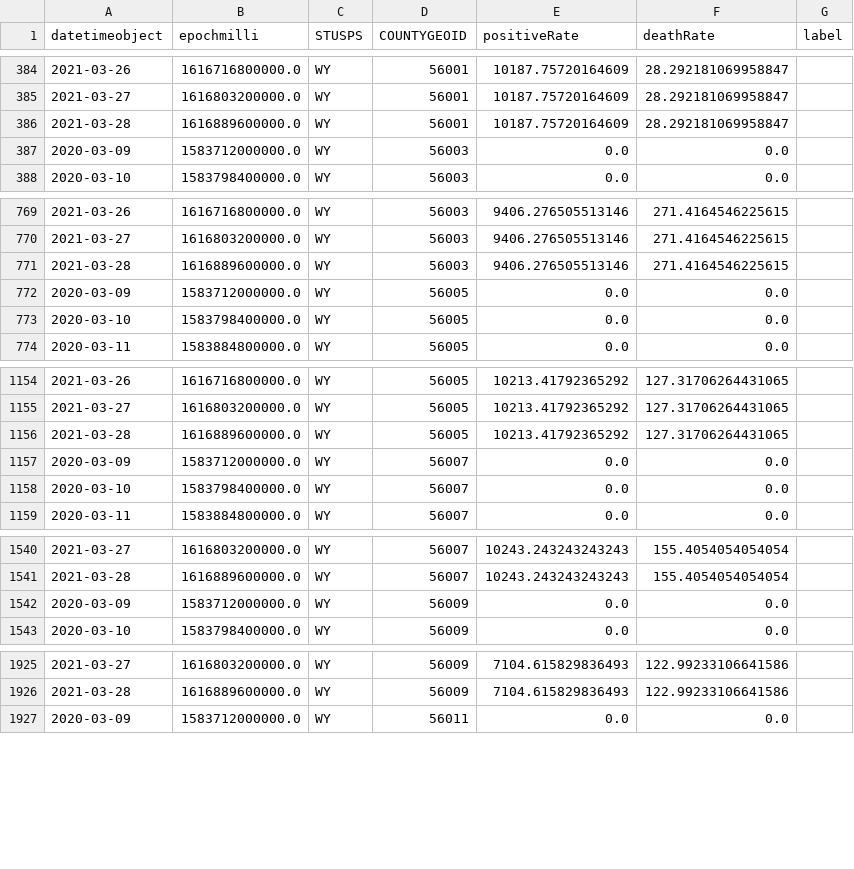
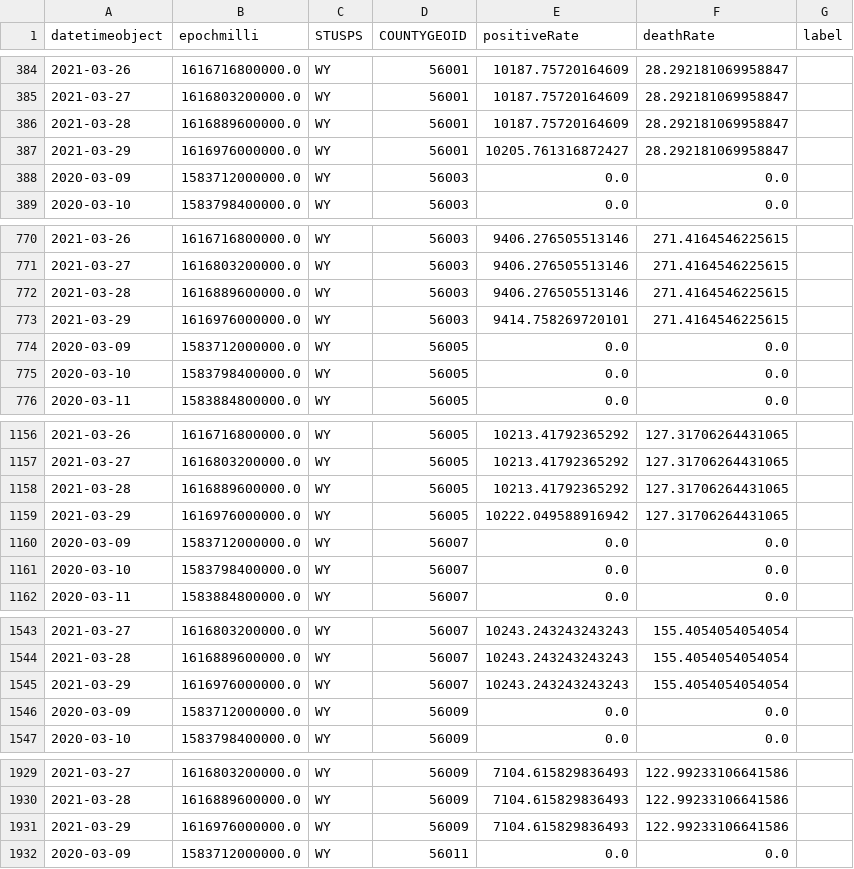
Before and after one commit to briefings/sars, a CSV file: fundamentals/hopkins/warehouse/capita/WY.csv, drawn as a sheet; only a part is shown, gaps mark what is left out; the diff covers the shown part only; the diff names each change by its address in the sheet, - before the commit and + after, or states it on an @@ line.

```diff
--- a/fundamentals/hopkins/warehouse/capita/WY.csv
+++ b/fundamentals/hopkins/warehouse/capita/WY.csv
+row 387: 2021-03-29 | 1616976000000.0 | WY | 56001 | 10205.761316872427 | 28.292181069958847
+row 773: 2021-03-29 | 1616976000000.0 | WY | 56003 | 9414.758269720101 | 271.4164546225615
+row 1159: 2021-03-29 | 1616976000000.0 | WY | 56005 | 10222.049588916942 | 127.31706264431065
+row 1545: 2021-03-29 | 1616976000000.0 | WY | 56007 | 10243.243243243243 | 155.4054054054054
+row 1931: 2021-03-29 | 1616976000000.0 | WY | 56009 | 7104.615829836493 | 122.99233106641586
```
Also changed, not shown: 18 added rows elsewhere in this file, fundamentals/hopkins/warehouse/capita/AK.csv, fundamentals/hopkins/warehouse/capita/MD.csv, 47 other files.
